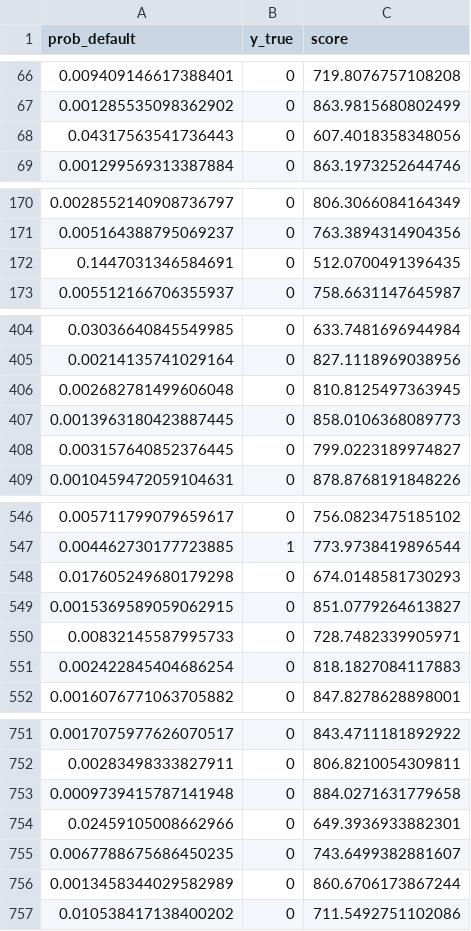
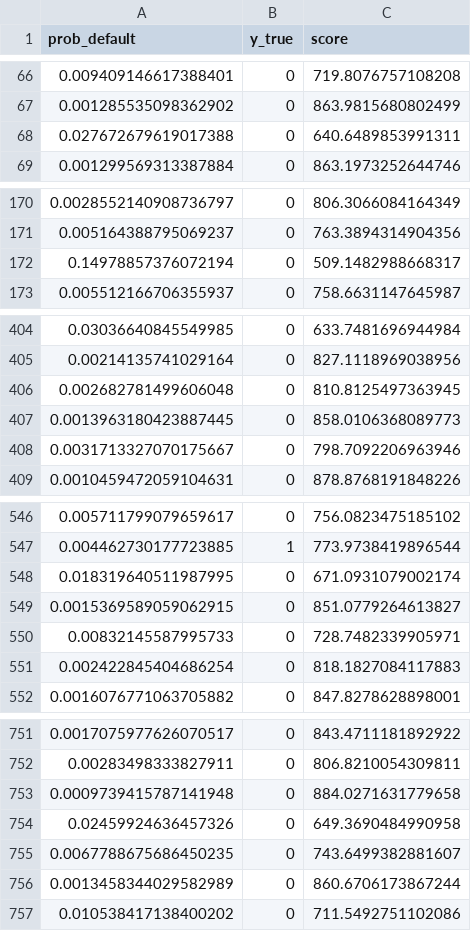
Before and after one commit to reido2000/ds-takehome, a CSV file: notebooks/model.csv, drawn as a sheet; only a part is shown, gaps mark what is left out; the diff covers the shown part only.

```diff
--- a/notebooks/model.csv
+++ b/notebooks/model.csv
@@ -67,3 +67,3 @@ prob_default,y_true,score
 0.001285535098362902,0,863.9815680802499
-0.04317563541736443,0,607.4018358348056
+0.027672679619017388,0,640.6489853991311
 0.001299569313387884,0,863.1973252644746
@@ -171,3 +171,3 @@ prob_default,y_true,score
 0.005164388795069237,0,763.3894314904356
-0.1447031346584691,0,512.0700491396435
+0.14978857376072194,0,509.1482988668317
 0.005512166706355937,0,758.6631147645987
@@ -407,3 +407,3 @@ prob_default,y_true,score
 0.0013963180423887445,0,858.0106368089773
-0.003157640852376445,0,799.0223189974827
+0.0031713327070175667,0,798.7092206963946
 0.0010459472059104631,0,878.8768191848226
@@ -547,3 +547,3 @@ prob_default,y_true,score
 0.004462730177723885,1,773.9738419896544
-0.017605249680179298,0,674.0148581730293
+0.018319640511987995,0,671.0931079002174
 0.0015369589059062915,0,851.0779264613827
@@ -753,3 +753,3 @@ prob_default,y_true,score
 0.0009739415787141948,0,884.0271631779658
-0.02459105008662966,0,649.3936933882301
+0.02459924636457326,0,649.3690484990958
 0.0067788675686450235,0,743.6499382881607
```
Also changed, not shown: 3 added rows and 3 removed rows elsewhere in this file, 1 other file.
